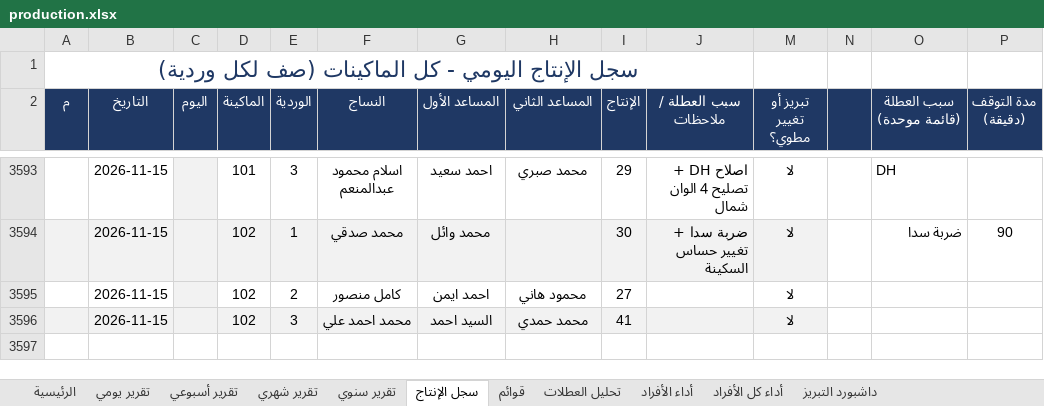
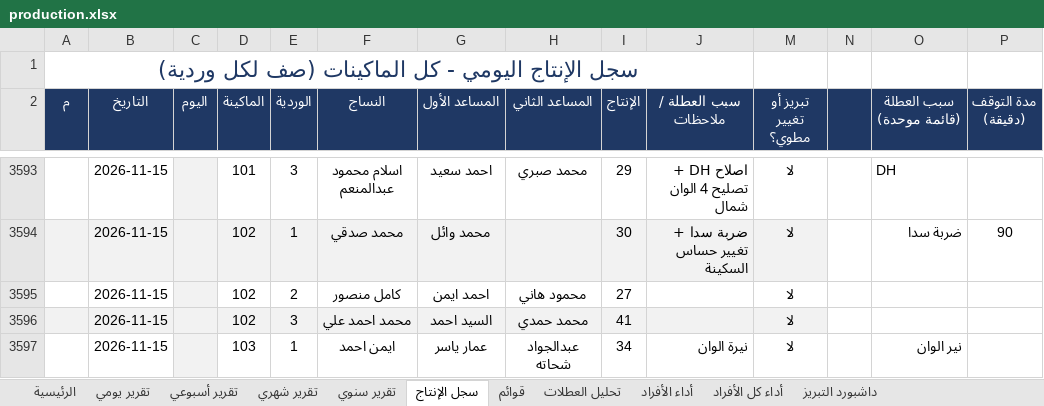
Before and after one commit to alucarderor-cpu/Daily-Production-Report, an Excel workbook: production.xlsx, sheet سجل الإنتاج, drawn as a sheet; only a part is shown, gaps mark what is left out; values as stored, in another font and other column widths than the file's, no borders; conditional formats not drawn; the diff names each change by its address in the sheet, - before the commit and + after, or states it on an @@ line.

Commit message:
apply production entries

```diff
--- a/production.xlsx (sheet سجل الإنتاج)
+++ b/production.xlsx (sheet سجل الإنتاج)
+row 3597:  | 2026-11-15 |  | 103 | 1 | ايمن احمد | عمار ياسر | عبدالجواد شحاته | 34 | نيرة الوان | لا |  | نير الوان
```
Also changed, not shown: 1 other file.
